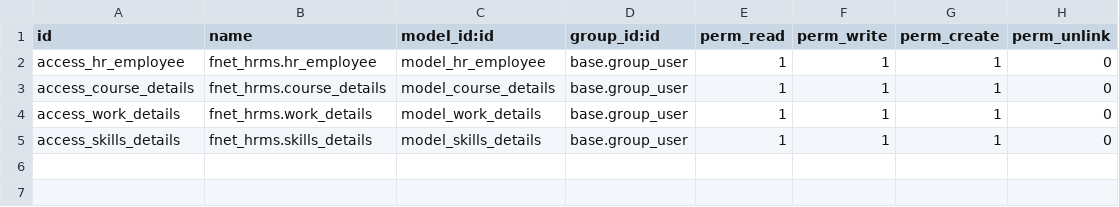
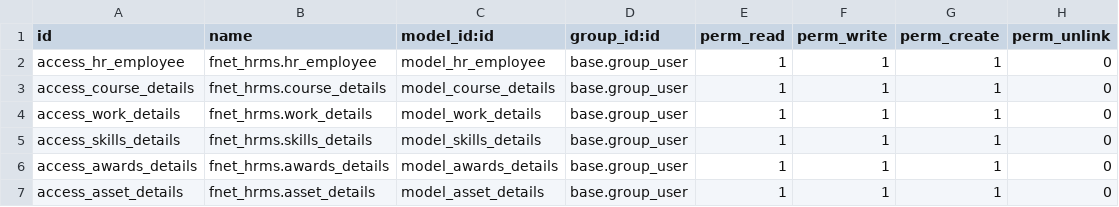
Before and after one commit to ramajayamc/futurenet, a CSV file: fnet_hrms/security/ir.model.access.csv, drawn as a sheet.

Commit message:
fnet

```diff
--- a/fnet_hrms/security/ir.model.access.csv
+++ b/fnet_hrms/security/ir.model.access.csv
@@ -5 +5,3 @@ access_work_details,fnet_hrms.work_details,model_work_details,base.group_user,1,
 access_skills_details,fnet_hrms.skills_details,model_skills_details,base.group_user,1,1,1,0
+access_awards_details,fnet_hrms.awards_details,model_awards_details,base.group_user,1,1,1,0
+access_asset_details,fnet_hrms.asset_details,model_asset_details,base.group_user,1,1,1,0
```
Also changed, not shown: 22 other files.
